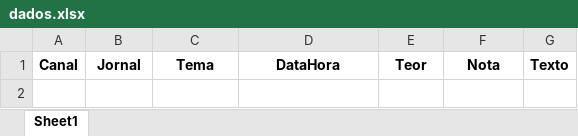
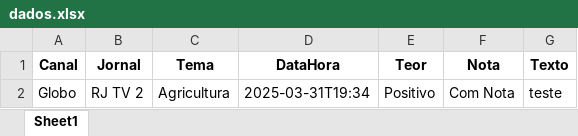
Before and after one commit to Marocosz/webdashtv, an Excel workbook: dados.xlsx, sheet Sheet1, drawn as a sheet; values as stored, in another font and other column widths than the file's, no borders; the diff names each change by its address in the sheet, - before the commit and + after, or states it on an @@ line.

Commit message:
Atualização automática do arquivo Excel

```diff
--- a/dados.xlsx (sheet Sheet1)
+++ b/dados.xlsx (sheet Sheet1)
+row 2: Globo | RJ TV 2 | Agricultura | 2025-03-31T19:34 | Positivo | Com Nota | teste
```
